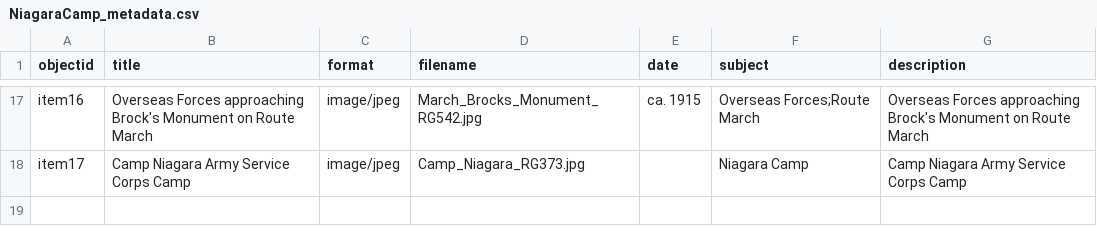
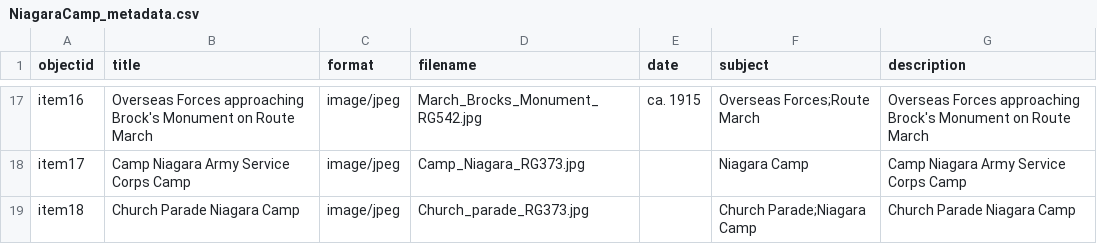
Before and after one commit to chantalcameron/Niagara-Camp, a CSV file: _data/NiagaraCamp_metadata.csv, drawn as a sheet; only a part is shown, gaps mark what is left out; the diff names each change by its address in the sheet, - before the commit and + after, or states it on an @@ line.

Commit message:
Update NiagaraCamp_metadata.csv

```diff
--- a/_data/NiagaraCamp_metadata.csv
+++ b/_data/NiagaraCamp_metadata.csv
+row 19: item18 | Church Parade Niagara Camp | image/jpeg | Church_parade_RG373.jpg |  | Church Parade;Niagara Camp | Church Parade Niagara Camp
```
